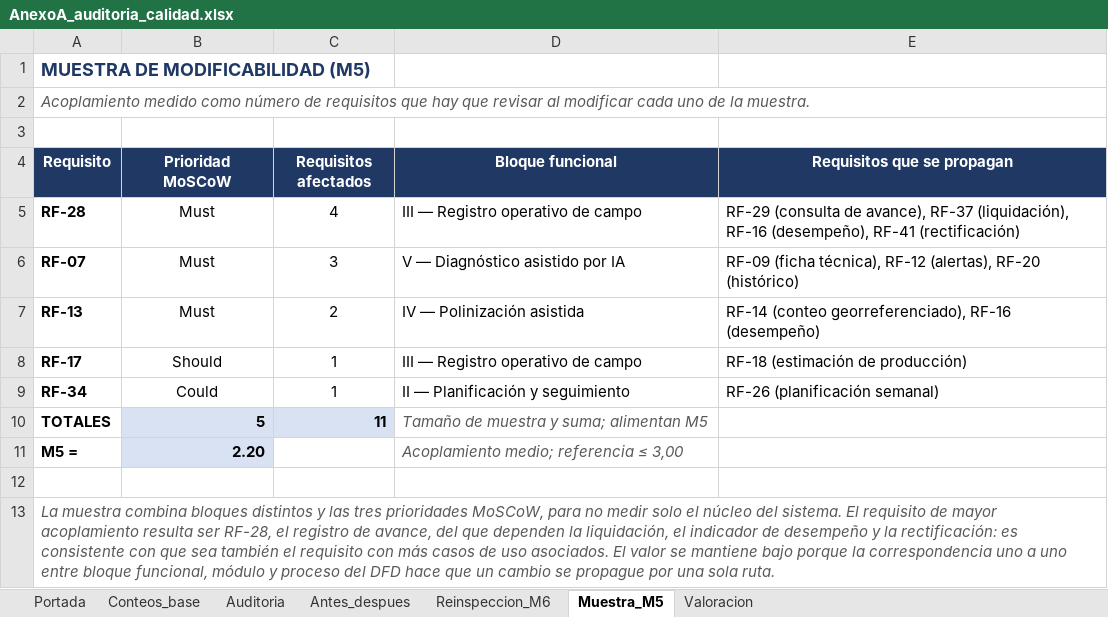
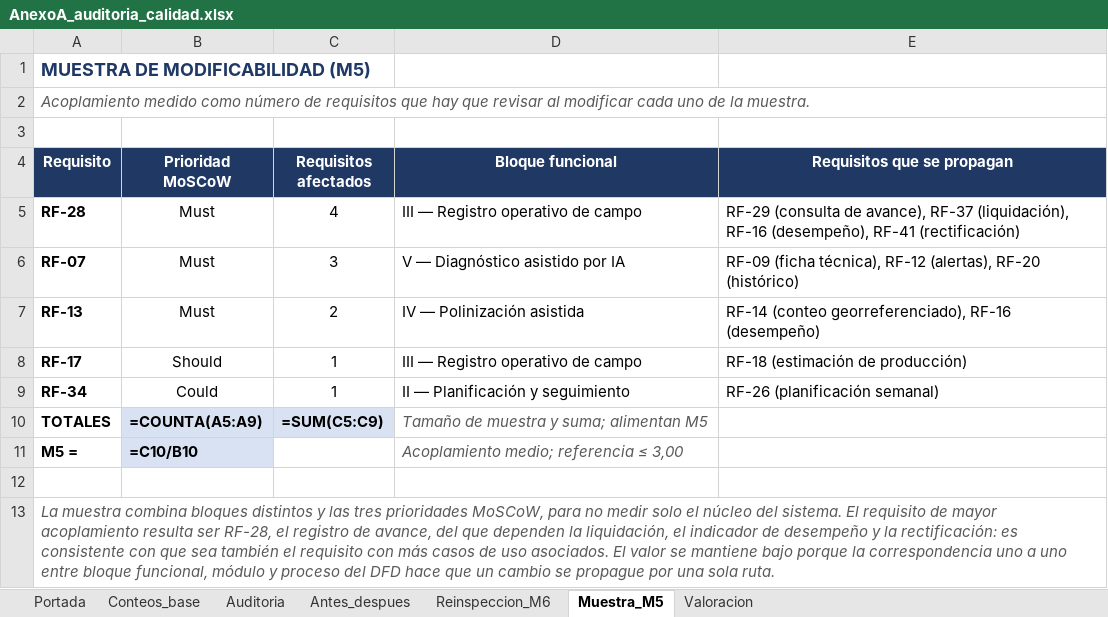
Before and after one commit to AlanNVR/SIMPA_ISR401, an Excel workbook: AHMRV/01_ERS/anexos/AnexoA_auditoria_calidad.xlsx, sheet Muestra_M5, drawn as a sheet; values as stored, in another font and other column widths than the file's, no borders; formulas without a stored value are shown as written; the diff names each change by its address in the sheet, - before the commit and + after, or states it on an @@ line.

```diff
--- a/AHMRV/01_ERS/anexos/AnexoA_auditoria_calidad.xlsx (sheet Muestra_M5)
+++ b/AHMRV/01_ERS/anexos/AnexoA_auditoria_calidad.xlsx (sheet Muestra_M5)
-B10 (Prioridad MoSCoW): 5
+B10 (Prioridad MoSCoW): =COUNTA(A5:A9)
-C10 (Requisitos afectados): 11
+C10 (Requisitos afectados): =SUM(C5:C9)
-B11 (Prioridad MoSCoW): 2.20
+B11 (Prioridad MoSCoW): =C10/B10
```
Also changed, not shown: sheet Auditoria, sheet Antes_despues, sheet Valoracion, sheet Conteos_base, sheet Portada, sheet Reinspeccion_M6, 2 other files.
